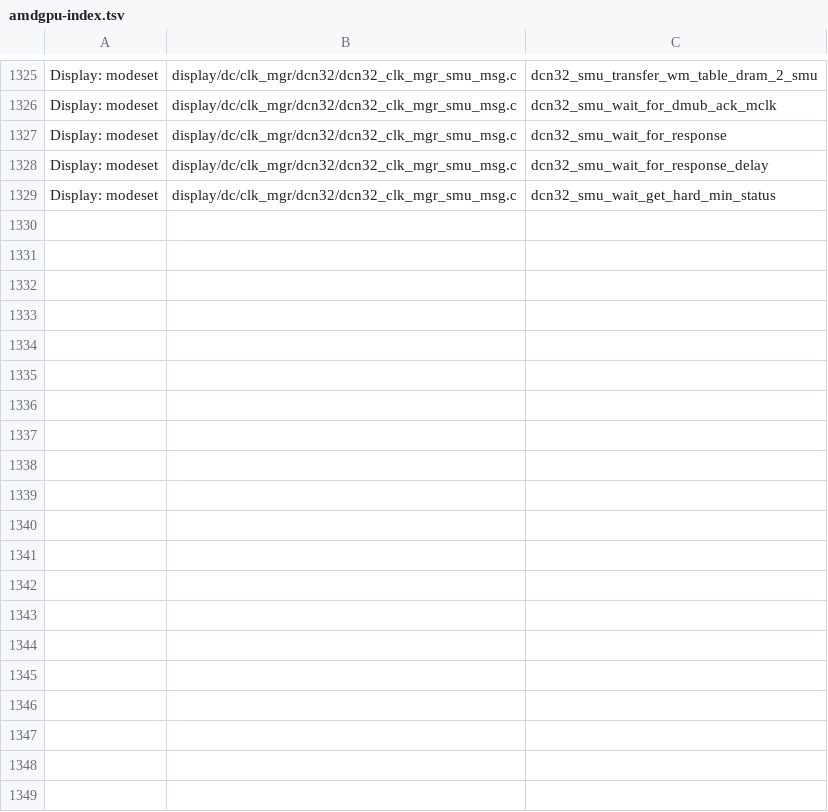
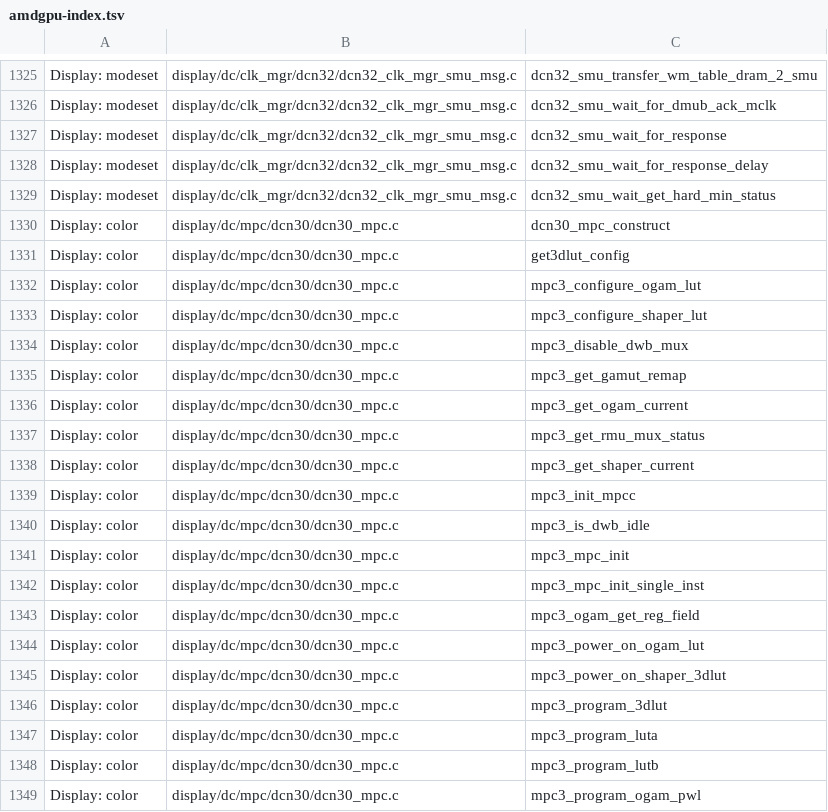
Before and after one commit to libo0118/RDNA3-Hackintosh, a TSV file: tools/progress/amdgpu-index.tsv, drawn as a sheet; only a part is shown, gaps mark what is left out; the diff covers the shown part only; the diff names each change by its address in the sheet, - before the commit and + after, or states it on an @@ line.

```diff
--- a/tools/progress/amdgpu-index.tsv
+++ b/tools/progress/amdgpu-index.tsv
+row 1330: Display: color | display/dc/mpc/dcn30/dcn30_mpc.c | dcn30_mpc_construct
+row 1331: Display: color | display/dc/mpc/dcn30/dcn30_mpc.c | get3dlut_config
+row 1332: Display: color | display/dc/mpc/dcn30/dcn30_mpc.c | mpc3_configure_ogam_lut
+row 1333: Display: color | display/dc/mpc/dcn30/dcn30_mpc.c | mpc3_configure_shaper_lut
+row 1334: Display: color | display/dc/mpc/dcn30/dcn30_mpc.c | mpc3_disable_dwb_mux
+row 1335: Display: color | display/dc/mpc/dcn30/dcn30_mpc.c | mpc3_get_gamut_remap
+row 1336: Display: color | display/dc/mpc/dcn30/dcn30_mpc.c | mpc3_get_ogam_current
+row 1337: Display: color | display/dc/mpc/dcn30/dcn30_mpc.c | mpc3_get_rmu_mux_status
+row 1338: Display: color | display/dc/mpc/dcn30/dcn30_mpc.c | mpc3_get_shaper_current
+row 1339: Display: color | display/dc/mpc/dcn30/dcn30_mpc.c | mpc3_init_mpcc
+row 1340: Display: color | display/dc/mpc/dcn30/dcn30_mpc.c | mpc3_is_dwb_idle
+row 1341: Display: color | display/dc/mpc/dcn30/dcn30_mpc.c | mpc3_mpc_init
+row 1342: Display: color | display/dc/mpc/dcn30/dcn30_mpc.c | mpc3_mpc_init_single_inst
+row 1343: Display: color | display/dc/mpc/dcn30/dcn30_mpc.c | mpc3_ogam_get_reg_field
+row 1344: Display: color | display/dc/mpc/dcn30/dcn30_mpc.c | mpc3_power_on_ogam_lut
+row 1345: Display: color | display/dc/mpc/dcn30/dcn30_mpc.c | mpc3_power_on_shaper_3dlut
+row 1346: Display: color | display/dc/mpc/dcn30/dcn30_mpc.c | mpc3_program_3dlut
+row 1347: Display: color | display/dc/mpc/dcn30/dcn30_mpc.c | mpc3_program_luta
+row 1348: Display: color | display/dc/mpc/dcn30/dcn30_mpc.c | mpc3_program_lutb
+row 1349: Display: color | display/dc/mpc/dcn30/dcn30_mpc.c | mpc3_program_ogam_pwl
```
Also changed, not shown: 28 added rows elsewhere in this file, 17 other files.
